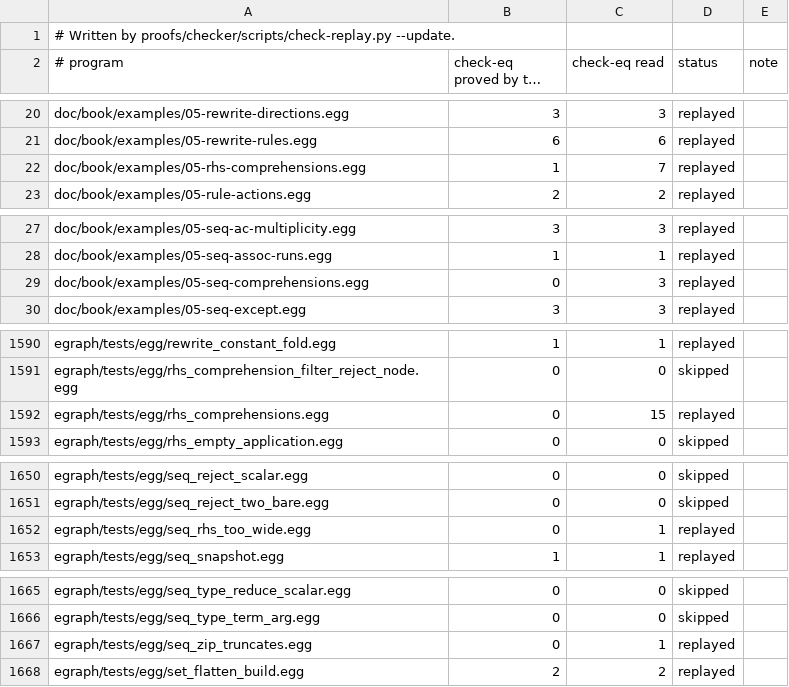
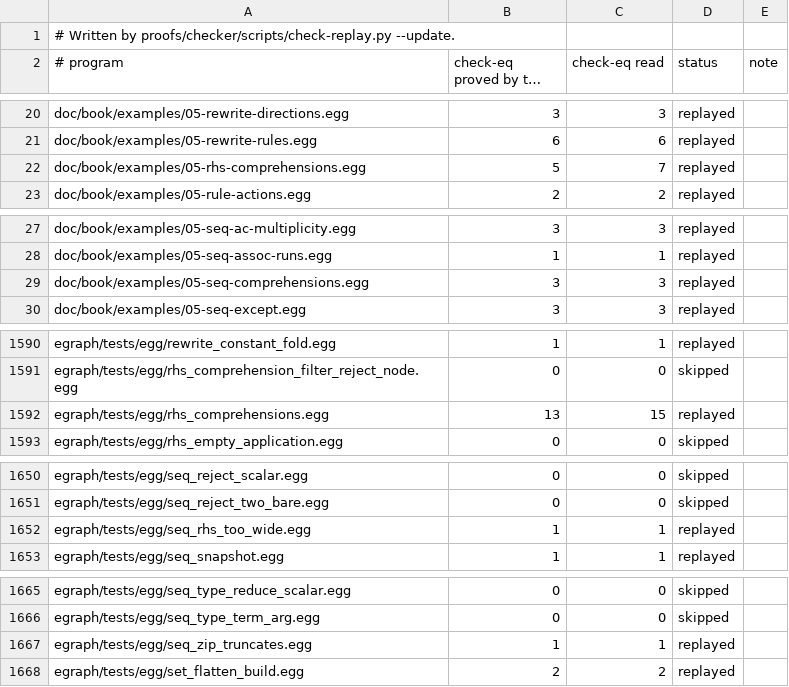
Before and after one commit to remi-delmas-3000/semi-persistent, a TSV file: proofs/checker/coverage.tsv, drawn as a sheet; only a part is shown, gaps mark what is left out; long unchanged cells end in ….

Commit message:
checker: comprehensions and counted arguments in sequence rules: 29,781 of 29,808 check-eq proved
seqApply builds a comprehension's rows from a filter's elements, a column, a rest sequence, zip or concat, binds the row's variables and count, evaluates its condition and count on the binding, and repeats the body. A rule with a comprehension and no filter is a sequence rule whose left side is a pattern; its binding comes from the match's e lines. Sweep: exit 0, no program below coverage.tsv, 0 rejected steps, 25 fixtures pass.

```diff
--- a/proofs/checker/coverage.tsv
+++ b/proofs/checker/coverage.tsv
@@ -21,3 +21,3 @@ doc/book/examples/05-rewrite-directions.egg	3	3	replayed
 doc/book/examples/05-rewrite-rules.egg	6	6	replayed
-doc/book/examples/05-rhs-comprehensions.egg	1	7	replayed
+doc/book/examples/05-rhs-comprehensions.egg	5	7	replayed
 doc/book/examples/05-rule-actions.egg	2	2	replayed
@@ -28,3 +28,3 @@ doc/book/examples/05-seq-ac-multiplicity.egg	3	3	replayed
 doc/book/examples/05-seq-assoc-runs.egg	1	1	replayed
-doc/book/examples/05-seq-comprehensions.egg	0	3	replayed
+doc/book/examples/05-seq-comprehensions.egg	3	3	replayed
 doc/book/examples/05-seq-except.egg	3	3	replayed
@@ -1591,3 +1591,3 @@ egraph/tests/egg/rewrite_constant_fold.egg	1	1	replayed
 egraph/tests/egg/rhs_comprehension_filter_reject_node.egg	0	0	skipped
-egraph/tests/egg/rhs_comprehensions.egg	0	15	replayed
+egraph/tests/egg/rhs_comprehensions.egg	13	15	replayed
 egraph/tests/egg/rhs_empty_application.egg	0	0	skipped
@@ -1651,3 +1651,3 @@ egraph/tests/egg/seq_reject_scalar.egg	0	0	skipped
 egraph/tests/egg/seq_reject_two_bare.egg	0	0	skipped
-egraph/tests/egg/seq_rhs_too_wide.egg	0	1	replayed
+egraph/tests/egg/seq_rhs_too_wide.egg	1	1	replayed
 egraph/tests/egg/seq_snapshot.egg	1	1	replayed
@@ -1666,3 +1666,3 @@ egraph/tests/egg/seq_type_reduce_scalar.egg	0	0	skipped
 egraph/tests/egg/seq_type_term_arg.egg	0	0	skipped
-egraph/tests/egg/seq_zip_truncates.egg	0	1	replayed
+egraph/tests/egg/seq_zip_truncates.egg	1	1	replayed
 egraph/tests/egg/set_flatten_build.egg	2	2	replayed
```
Also changed, not shown: 10 other files.
